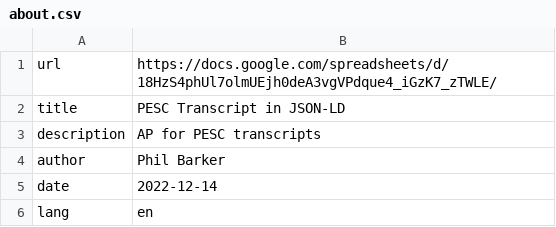
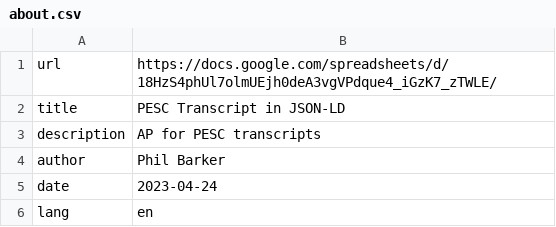
Before and after one commit to philbarker/transcript_jsonld, a CSV file: TAP+SHACL/about.csv, drawn as a sheet.

```diff
--- a/TAP+SHACL/about.csv
+++ b/TAP+SHACL/about.csv
@@ -4,3 +4,3 @@ description,AP for PESC transcripts
 author,Phil Barker
-date,2022-12-14
+date,2023-04-24
 lang,en
```
Also changed, not shown: TAP+SHACL/namespaces.csv, TAP+SHACL/shapes.csv, 2 other files.
